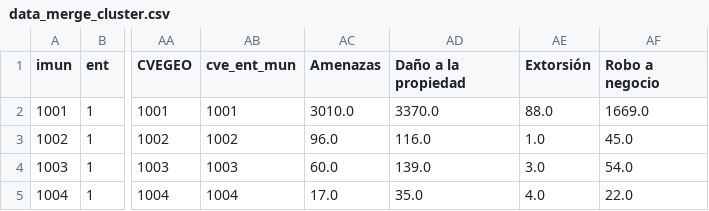
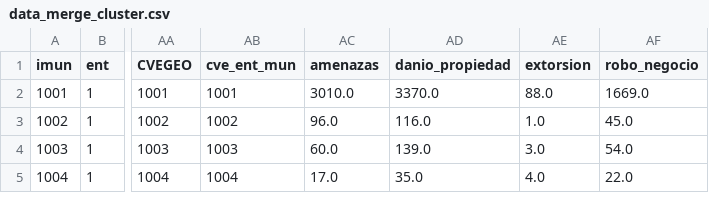
Before and after one commit to Walt9819/factores-impacto-desempleo-mexico, a CSV file: Machine_Learning/data/data_merge_cluster.csv, drawn as a sheet; only a part is shown, gaps mark what is left out; the diff names each change by its address in the sheet, - before the commit and + after, or states it on an @@ line.

Commit message:
Update data_merge_cluster.csv

```diff
--- a/Machine_Learning/data/data_merge_cluster.csv
+++ b/Machine_Learning/data/data_merge_cluster.csv
-AC1: Amenazas
+AC1: amenazas
-AD1: Daño a la propiedad
+AD1: danio_propiedad
-AE1: Extorsión
+AE1: extorsion
-AF1: Robo a negocio
+AF1: robo_negocio
```
